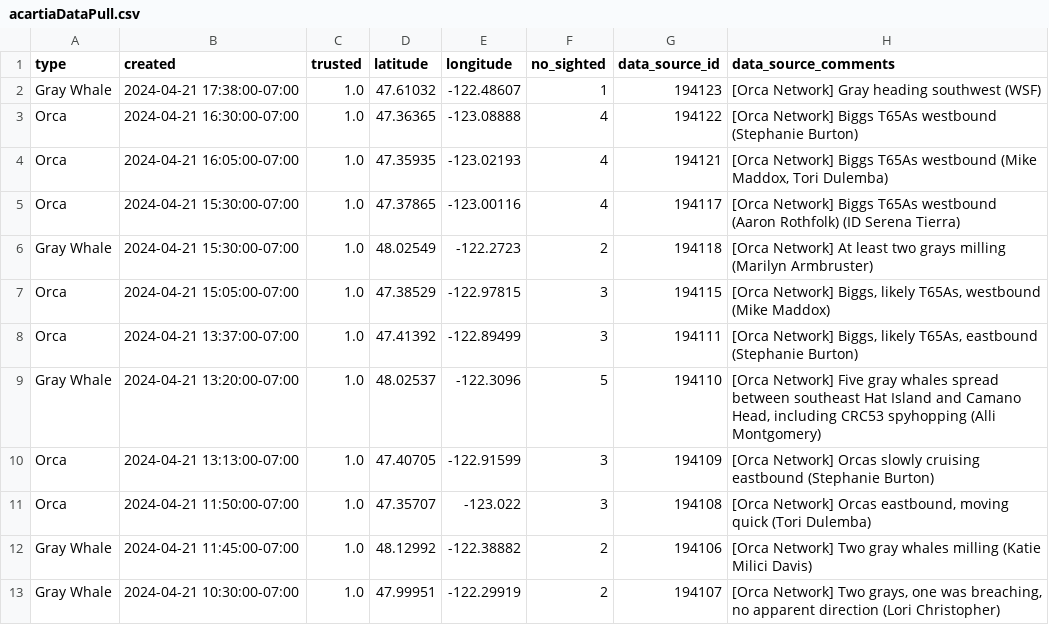
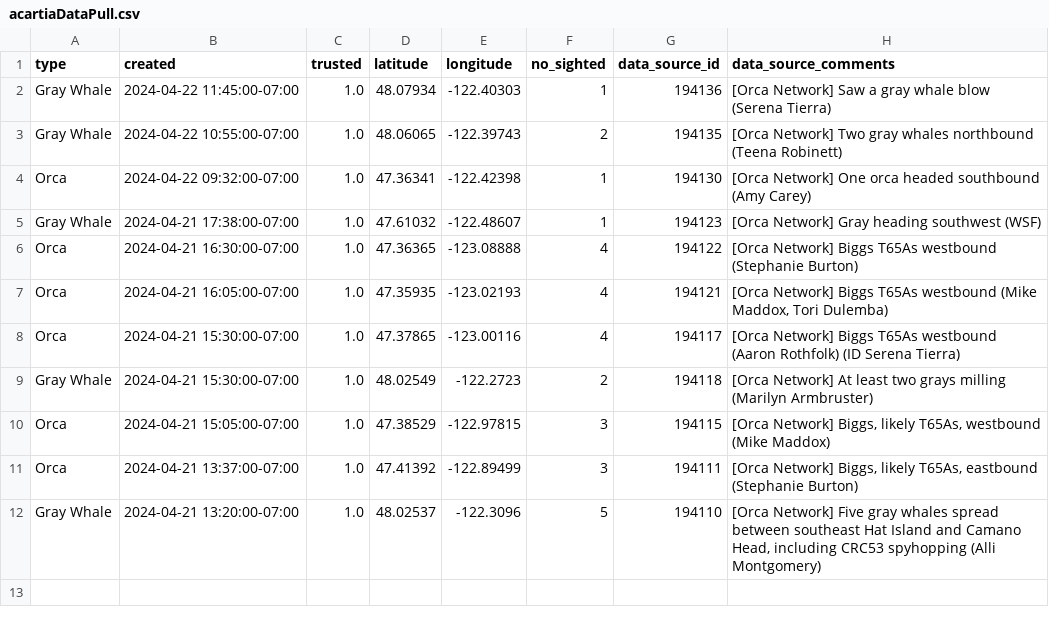
Before and after one commit to puzzledcherry/cetacean360, a CSV file: data/acartiaDataPull.csv, drawn as a sheet.

```diff
--- a/data/acartiaDataPull.csv
+++ b/data/acartiaDataPull.csv
@@ -1,2 +1,5 @@
 type,created,trusted,latitude,longitude,no_sighted,data_source_id,data_source_comments
+Gray Whale,2024-04-22 11:45:00-07:00,1.0,48.07934,-122.40303,1,194136,[Orca Network] Saw a gray whale blow (Serena Tierra)
+Gray Whale,2024-04-22 10:55:00-07:00,1.0,48.06065,-122.39743,2,194135,[Orca Network] Two gray whales northbound (Teena Robinett)
+Orca,2024-04-22 09:32:00-07:00,1.0,47.36341,-122.42398,1,194130,[Orca Network] One orca headed southbound (Amy Carey)
 Gray Whale,2024-04-21 17:38:00-07:00,1.0,47.61032,-122.48607,1,194123,[Orca Network] Gray heading southwest (WSF)
@@ -9,5 +12 @@ Orca,2024-04-21 13:37:00-07:00,1.0,47.41392,-122.89499,3,194111,"[Orca Network]
 Gray Whale,2024-04-21 13:20:00-07:00,1.0,48.02537,-122.3096,5,194110,"[Orca Network] Five gray whales spread between southeast Hat Island and Camano Head, including CRC53 spyhopping (Alli Montgomery)"
-Orca,2024-04-21 13:13:00-07:00,1.0,47.40705,-122.91599,3,194109,[Orca Network] Orcas slowly cruising eastbound (Stephanie Burton)
-Orca,2024-04-21 11:50:00-07:00,1.0,47.35707,-123.022,3,194108,"[Orca Network] Orcas eastbound, moving quick (Tori Dulemba)"
-Gray Whale,2024-04-21 11:45:00-07:00,1.0,48.12992,-122.38882,2,194106,[Orca Network] Two gray whales milling (Katie Milici Davis)
-Gray Whale,2024-04-21 10:30:00-07:00,1.0,47.99951,-122.29919,2,194107,"[Orca Network] Two grays, one was breaching, no apparent direction (Lori Christopher)"
```
Also changed, not shown: data/connectedSightings.csv, 1 other file.
